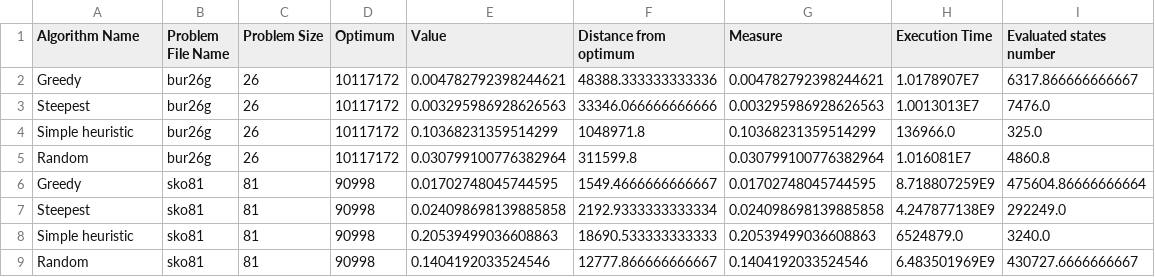
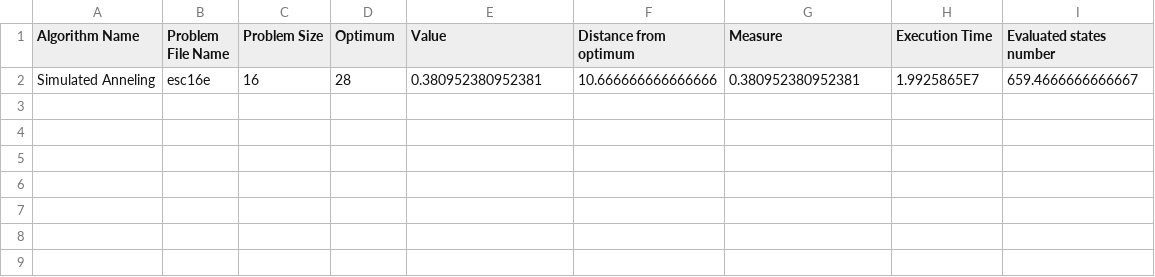
Before and after one commit to jakubwasikowski/QapLocalSearch, a CSV file: results/exerciseAvgTSSA.csv, drawn as a sheet.

Commit message:
Amendments to Simulated Annealing Algorithm

```diff
--- a/results/exerciseAvgTSSA.csv
+++ b/results/exerciseAvgTSSA.csv
@@ -1,9 +1,2 @@
 Algorithm Name;Problem File Name;Problem Size;Optimum;Value;Distance from optimum;Measure;Execution Time;Evaluated states number
-Greedy;bur26g;26;10117172;0.004782792398244621;48388.333333333336;0.004782792398244621;1.0178907E7;6317.866666666667
-Steepest;bur26g;26;10117172;0.003295986928626563;33346.066666666666;0.003295986928626563;1.0013013E7;7476.0
-Simple heuristic;bur26g;26;10117172;0.10368231359514299;1048971.8;0.10368231359514299;136966.0;325.0
-Random;bur26g;26;10117172;0.030799100776382964;311599.8;0.030799100776382964;1.016081E7;4860.8
-Greedy;sko81;81;90998;0.01702748045744595;1549.4666666666667;0.01702748045744595;8.718807259E9;475604.86666666664
-Steepest;sko81;81;90998;0.024098698139885858;2192.9333333333334;0.024098698139885858;4.247877138E9;292249.0
-Simple heuristic;sko81;81;90998;0.20539499036608863;18690.533333333333;0.20539499036608863;6524879.0;3240.0
-Random;sko81;81;90998;0.1404192033524546;12777.866666666667;0.1404192033524546;6.483501969E9;430727.6666666667
+Simulated Anneling;esc16e;16;28;0.380952380952381;10.666666666666666;0.380952380952381;1.9925865E7;659.4666666666667
```
Also changed, not shown: 3 other files.
